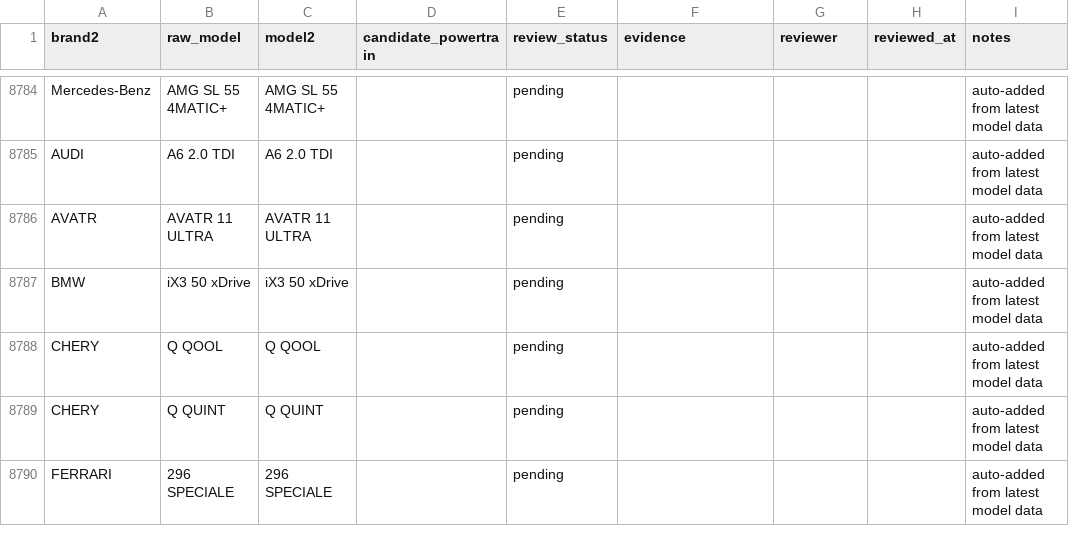
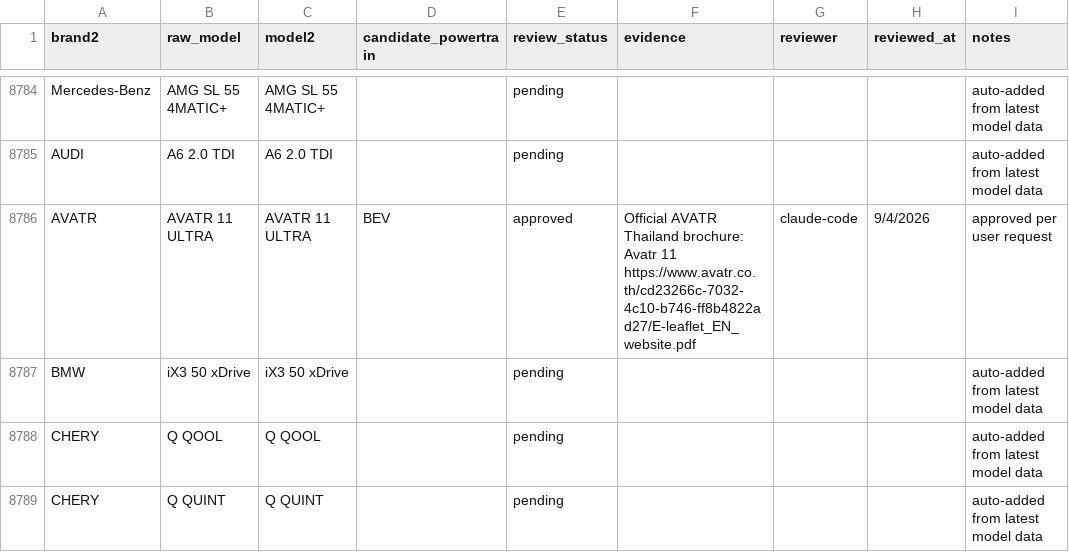
Before and after one commit to ksupasawat/car_dlt, a CSV file: backend/config/model_powertrain_review.csv, drawn as a sheet; only a part is shown, gaps mark what is left out; the shorter side is filled out with more unchanged rows; the diff covers the shown part only.

```diff
--- a/backend/config/model_powertrain_review.csv
+++ b/backend/config/model_powertrain_review.csv
@@ -8785,3 +8785,3 @@ Mercedes-Benz,AMG SL 55 4MATIC+,AMG SL 55 4MATIC+,,pending,,,,auto-added from la
 AUDI,A6 2.0 TDI,A6 2.0 TDI,,pending,,,,auto-added from latest model data
-AVATR,AVATR 11 ULTRA,AVATR 11 ULTRA,,pending,,,,auto-added from latest model data
+AVATR,AVATR 11 ULTRA,AVATR 11 ULTRA,BEV,approved,Official AVATR Thailand brochure: Avatr 11 https://www.avatr.co.th/cd23266c-7032-4c10-b746-ff8b4822ad27/E-leaflet_EN_website.pdf,claude-code,9/4/2026,approved per user request
 BMW,iX3 50 xDrive,iX3 50 xDrive,,pending,,,,auto-added from latest model data
```
Also changed, not shown: 36 edited cells elsewhere in this file, 9 other files.
